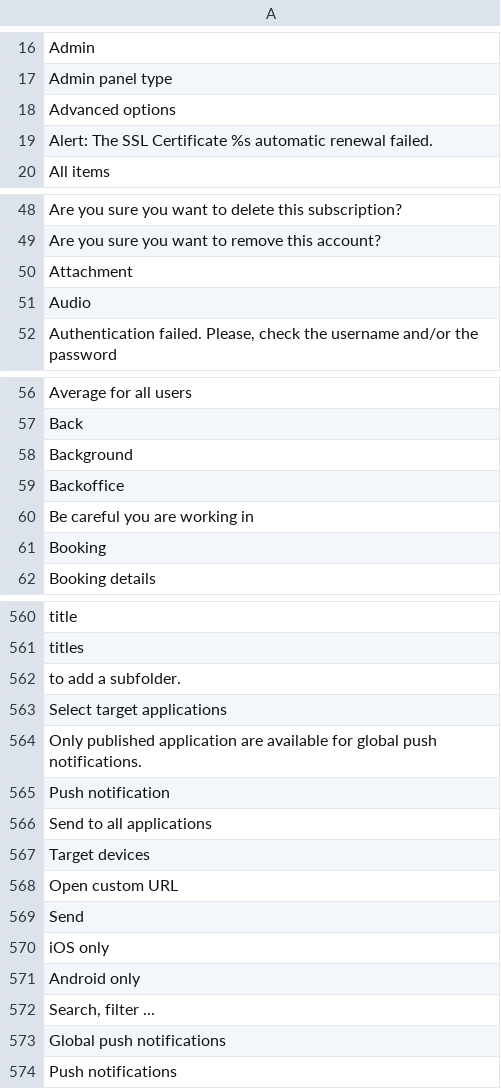
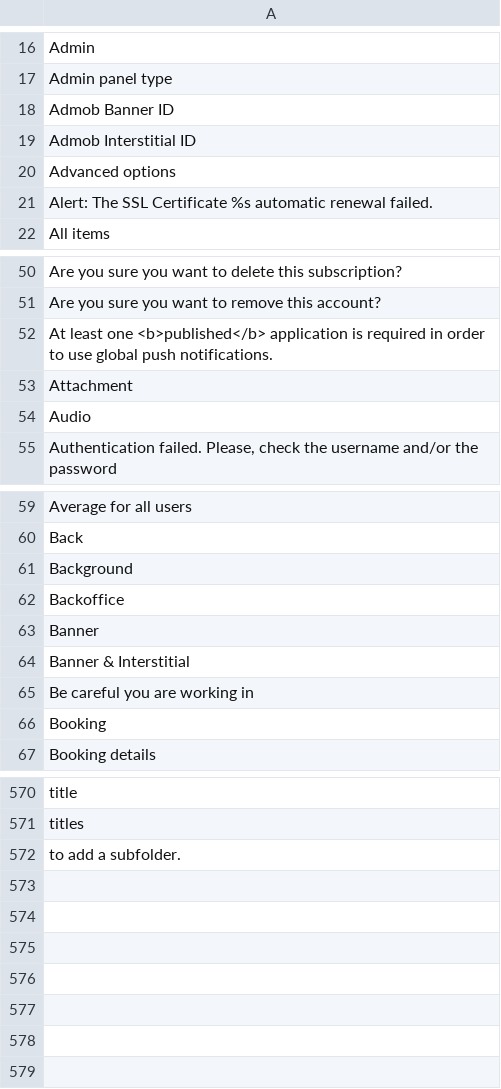
Before and after one commit to Xtraball/Siberian, a CSV file: languages/default/default.csv, drawn as a sheet; only a part is shown, gaps mark what is left out; the diff covers the shown part only.

```diff
--- a/languages/default/default.csv
+++ b/languages/default/default.csv
@@ -17,2 +17,4 @@
 "Admin panel type"
+"Admob Banner ID"
+"Admob Interstitial ID"
 "Advanced options"
@@ -49,2 +51,3 @@
 "Are you sure you want to remove this account?"
+"At least one <b>published</b> application is required in order to use global push notifications."
 "Attachment"
@@ -59,2 +62,4 @@
 "Backoffice"
+"Banner"
+"Banner & Interstitial"
 "Be careful you are working in"
@@ -562,13 +572 @@
 "to add a subfolder."
-"Select target applications"
-"Only published application are available for global push notifications."
-"Push notification"
-"Send to all applications"
-"Target devices"
-"Open custom URL"
-"Send"
-"iOS only"
-"Android only"
-"Search, filter ..."
-"Global push notifications"
-"Push notifications"
```
Also changed, not shown: 4 added rows and 1 moved row elsewhere in this file, languages/default/application.csv, languages/default/cms.csv, 54 other files.
